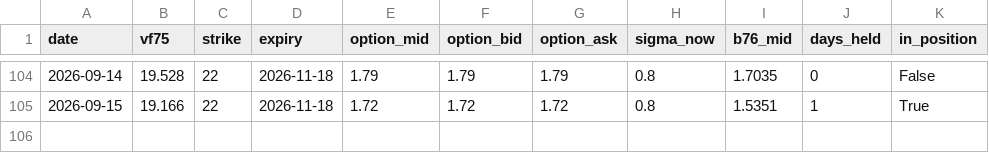
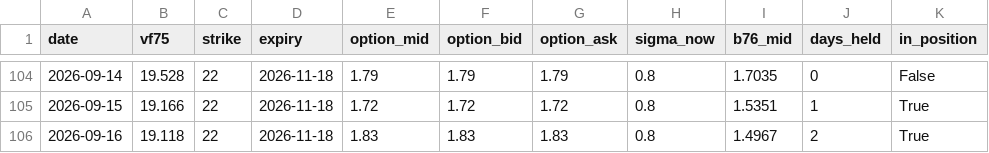
Before and after one commit to laimanto/VF75-strategy, a CSV file: data/option_price.csv, drawn as a sheet; only a part is shown, gaps mark what is left out.

```diff
--- a/data/option_price.csv
+++ b/data/option_price.csv
@@ -105 +105,2 @@ date,vf75,strike,expiry,option_mid,option_bid,option_ask,sigma_now,b76_mid,days_
 2026-09-15,19.166,22,2026-11-18,1.72,1.72,1.72,0.8,1.5351,1,True
+2026-09-16,19.118,22,2026-11-18,1.83,1.83,1.83,0.8,1.4967,2,True
```
Also changed, not shown: data/features.csv, data/vx_history.csv, 3 other files.
